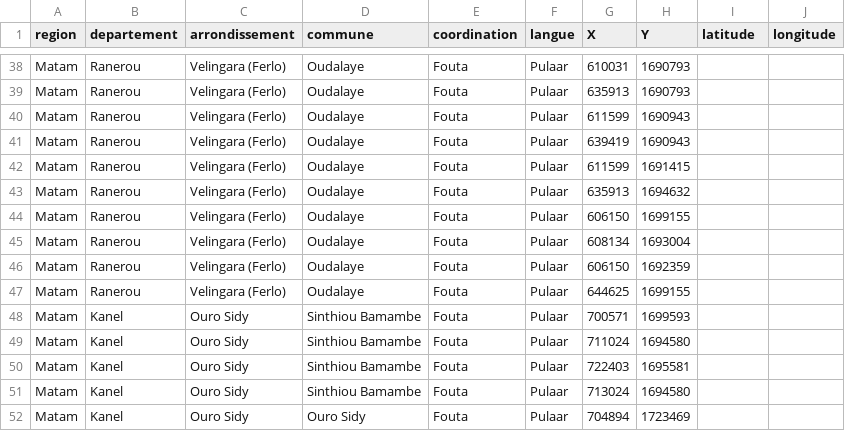
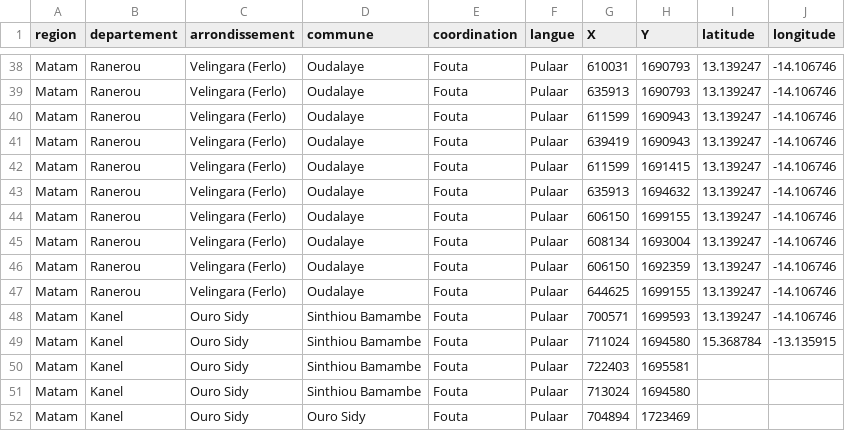
Before and after one commit to senegalouvert/senegal-villages, a CSV file: data/old_villages.csv, drawn as a sheet; only a part is shown, gaps mark what is left out; the diff covers the shown part only; the diff names each change by its address in the sheet, - before the commit and + after, or states it on an @@ line.

```diff
--- a/data/old_villages.csv
+++ b/data/old_villages.csv
-I38:I48 (latitude): (empty)
+I38:I48 (latitude): 13.139247
-J38:J48 (longitude): (empty)
+J38:J48 (longitude): -14.106746
-I49 (latitude): (empty)
+I49 (latitude): 15.368784
-J49 (longitude): (empty)
+J49 (longitude): -13.135915
```
Also changed, not shown: 54 edited cells elsewhere in this file.
